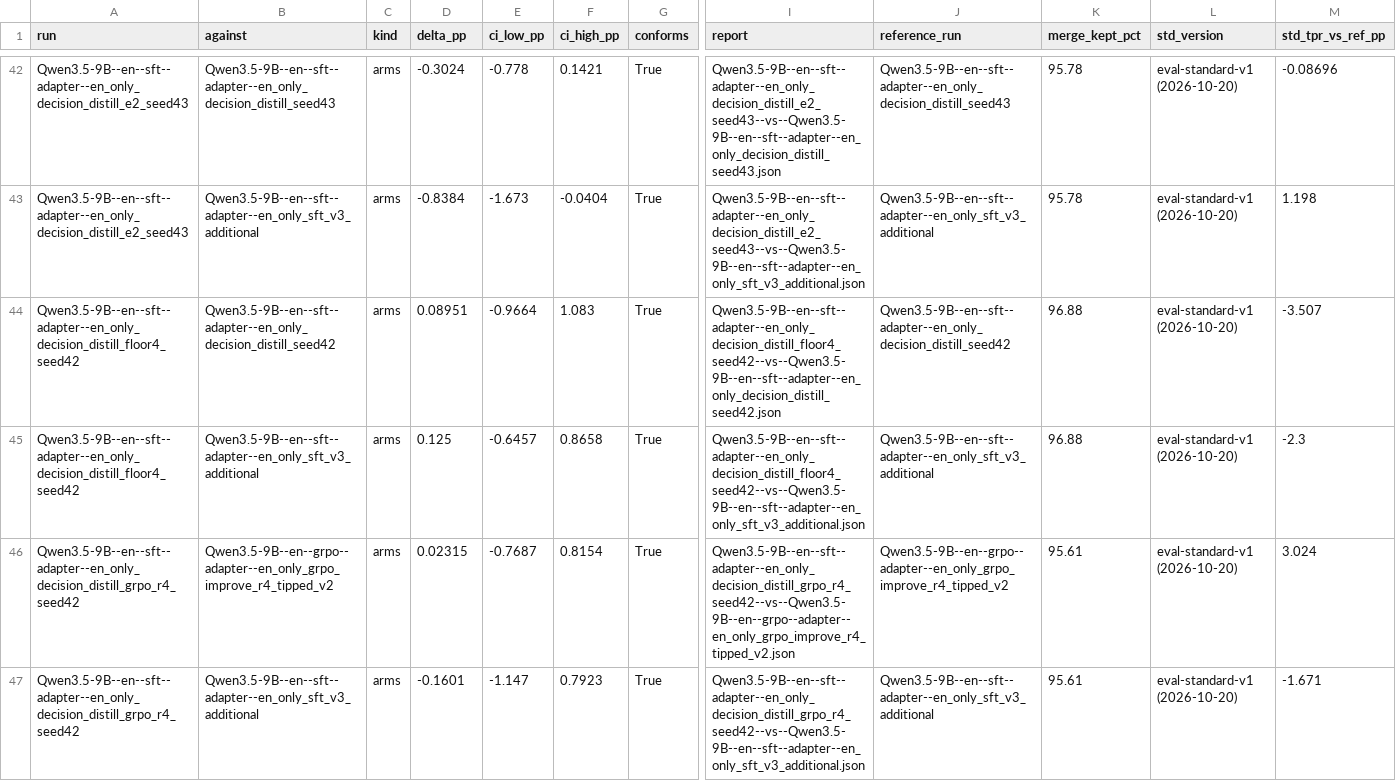
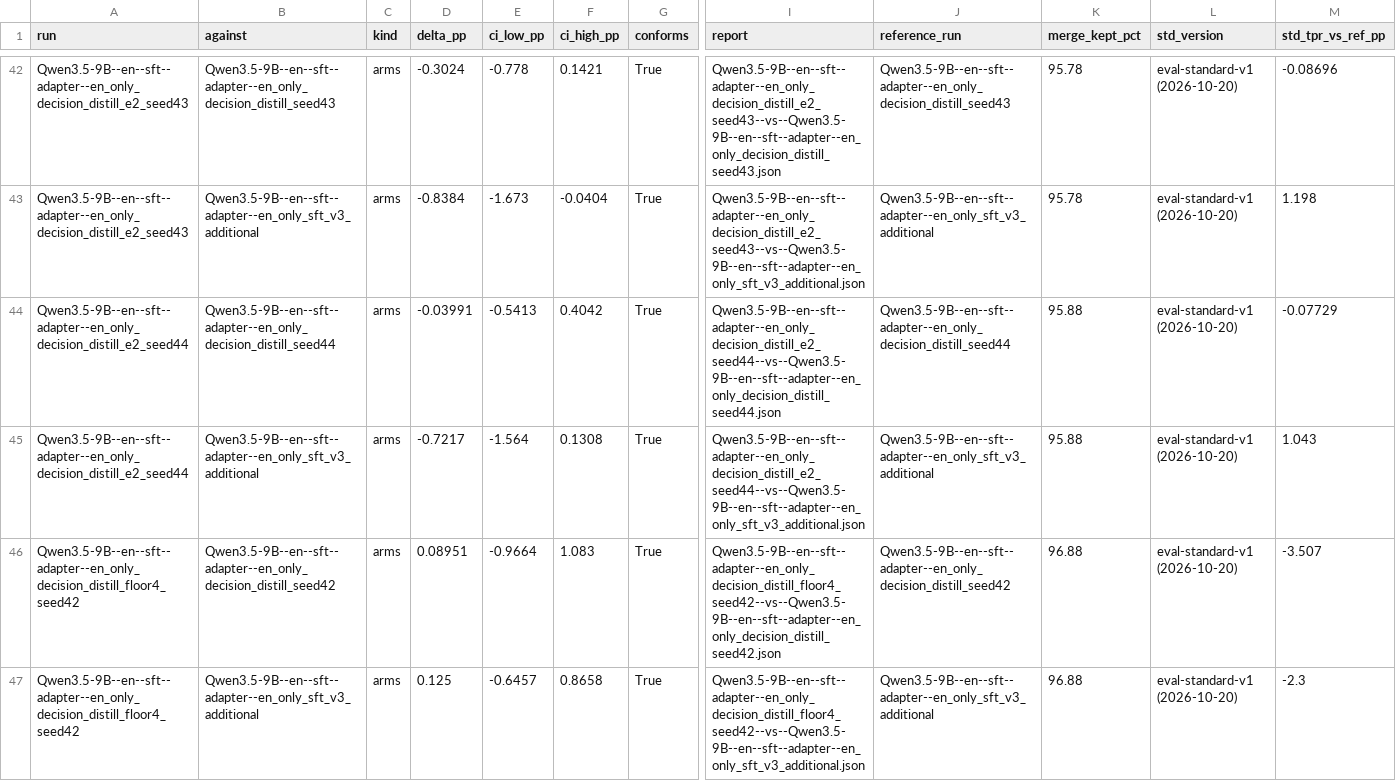
Before and after one commit to Stereotypes-in-LLMs/hiring_bias_mitigation_at, a CSV file: reports/comparisons.csv, drawn as a sheet; only a part is shown, gaps mark what is left out; the shorter side is filled out with more unchanged rows; rows hold the shown columns only; the diff names each change by its address in the sheet, - before the commit and + after, or states it on an @@ line.

```diff
--- a/reports/comparisons.csv
+++ b/reports/comparisons.csv
+row 44: Qwen3.5-9B--en--sft--adapter--en_only_decision_distill_e2_seed44 | Qwen3.5-9B--en--sft--adapter--en_only_decision_distill_seed44 | arms | -0.03991 | -0.5413 | 0.4042 | True | Qwen3.5-9B--en--sft--adapter--en_only_decision_distill_e2_seed44--vs--Qwen3.5-9B--en--sft--adapter--en_only_decision_distill_seed44.json | Qwen3.5-9B--en--sft--adapter--en_only_decision_distill_seed44 | 95.88 | eval-standard-v1 (2026-10-20) | -0.07729
+row 45: Qwen3.5-9B--en--sft--adapter--en_only_decision_distill_e2_seed44 | Qwen3.5-9B--en--sft--adapter--en_only_sft_v3_additional | arms | -0.7217 | -1.564 | 0.1308 | True | Qwen3.5-9B--en--sft--adapter--en_only_decision_distill_e2_seed44--vs--Qwen3.5-9B--en--sft--adapter--en_only_sft_v3_additional.json | Qwen3.5-9B--en--sft--adapter--en_only_sft_v3_additional | 95.88 | eval-standard-v1 (2026-10-20) | 1.043
```
Also changed, not shown: reports/reference_metrics.csv, 33 other files.
